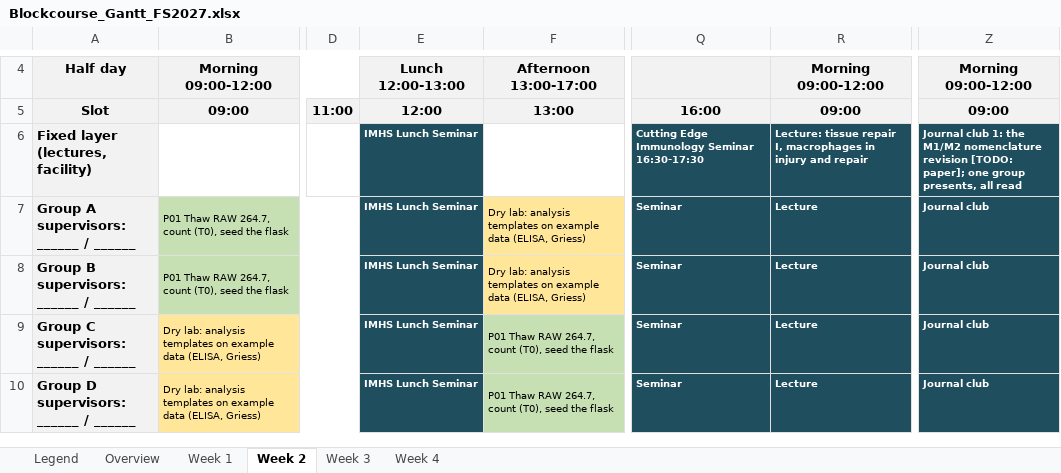
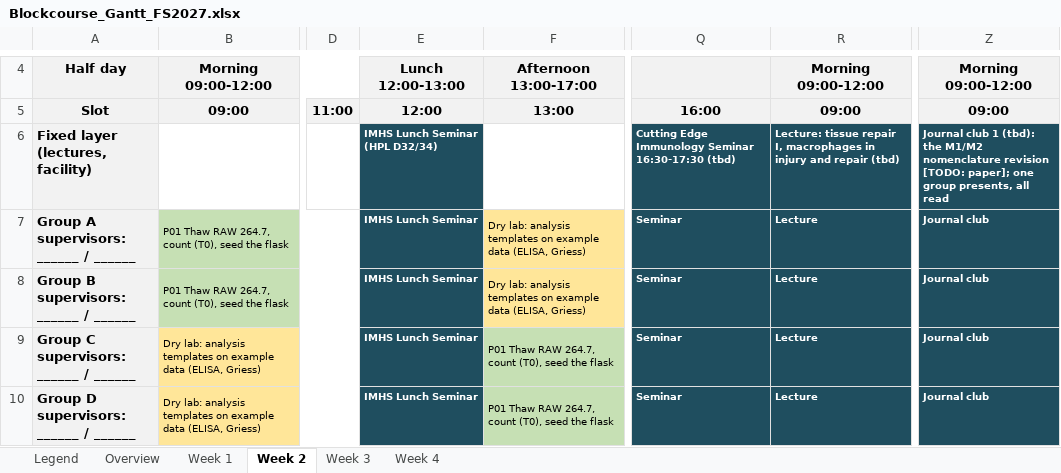
Before and after one commit to TizzuLab/Blockrophage, an Excel workbook: tools/schedule/Blockcourse_Gantt_FS2027.xlsx, sheet Week 2, drawn as a sheet; only a part is shown, gaps mark what is left out; values as stored, in another font and other column widths than the file's, no borders; the diff names each change by its address in the sheet, - before the commit and + after, or states it on an @@ line.

```diff
--- a/tools/schedule/Blockcourse_Gantt_FS2027.xlsx (sheet Week 2)
+++ b/tools/schedule/Blockcourse_Gantt_FS2027.xlsx (sheet Week 2)
-E6: IMHS Lunch Seminar
+E6: IMHS Lunch Seminar (HPL D32/34)
-Q6: …Seminar 16:30-17:30
+Q6: …Seminar 16:30-17:30 (tbd)
-R6: …and repair
+R6: …and repair (tbd)
-Z6: Journal club 1: the M1/M2…
+Z6: Journal club 1 (tbd): the M1/M2…
```
Also changed, not shown: sheet Week 1, sheet Week 4, sheet Week 3, sheet Overview, 6 other files.
